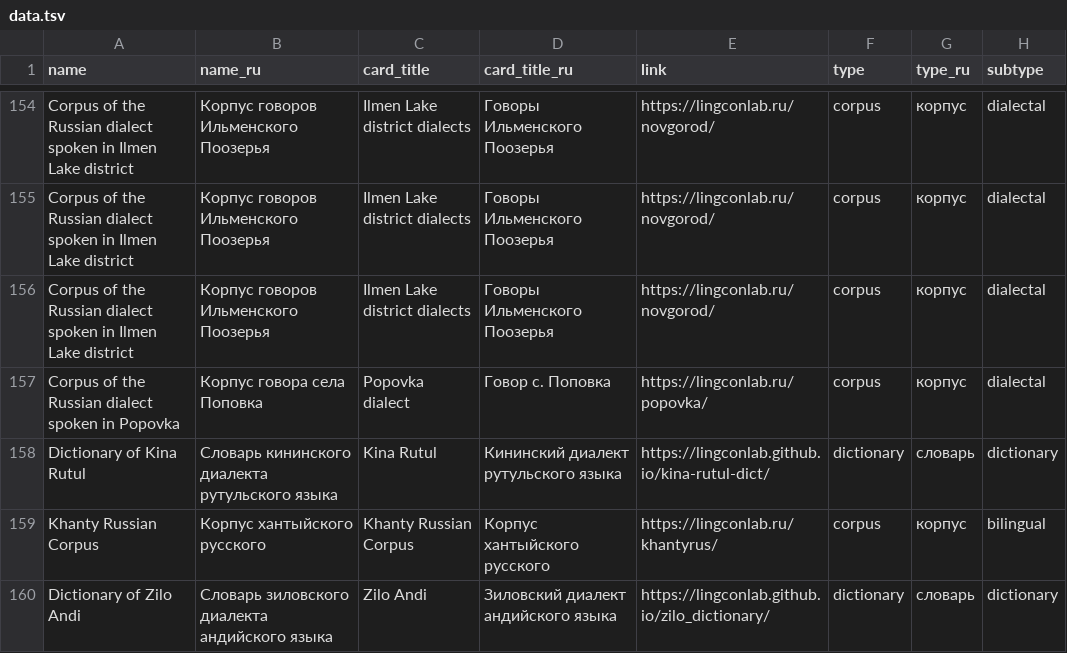
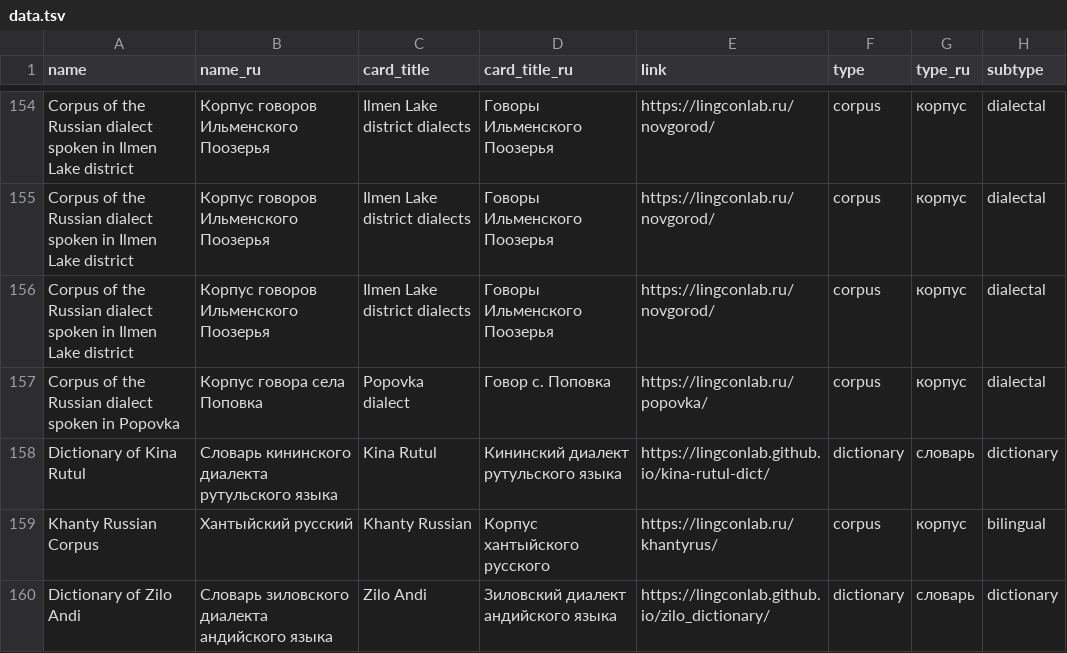
Before and after one commit to LingConLab/LABsite_qmd, a TSV file: data.tsv, drawn as a sheet; only a part is shown, gaps mark what is left out; the diff names each change by its address in the sheet, - before the commit and + after, or states it on an @@ line.

```diff
--- a/data.tsv
+++ b/data.tsv
-B159 (name_ru): Корпус хантыйского русского
+B159 (name_ru): Хантыйский русский
-C159 (card_title): Khanty Russian Corpus
+C159 (card_title): Khanty Russian
```
Also changed, not shown: 9 other files.
